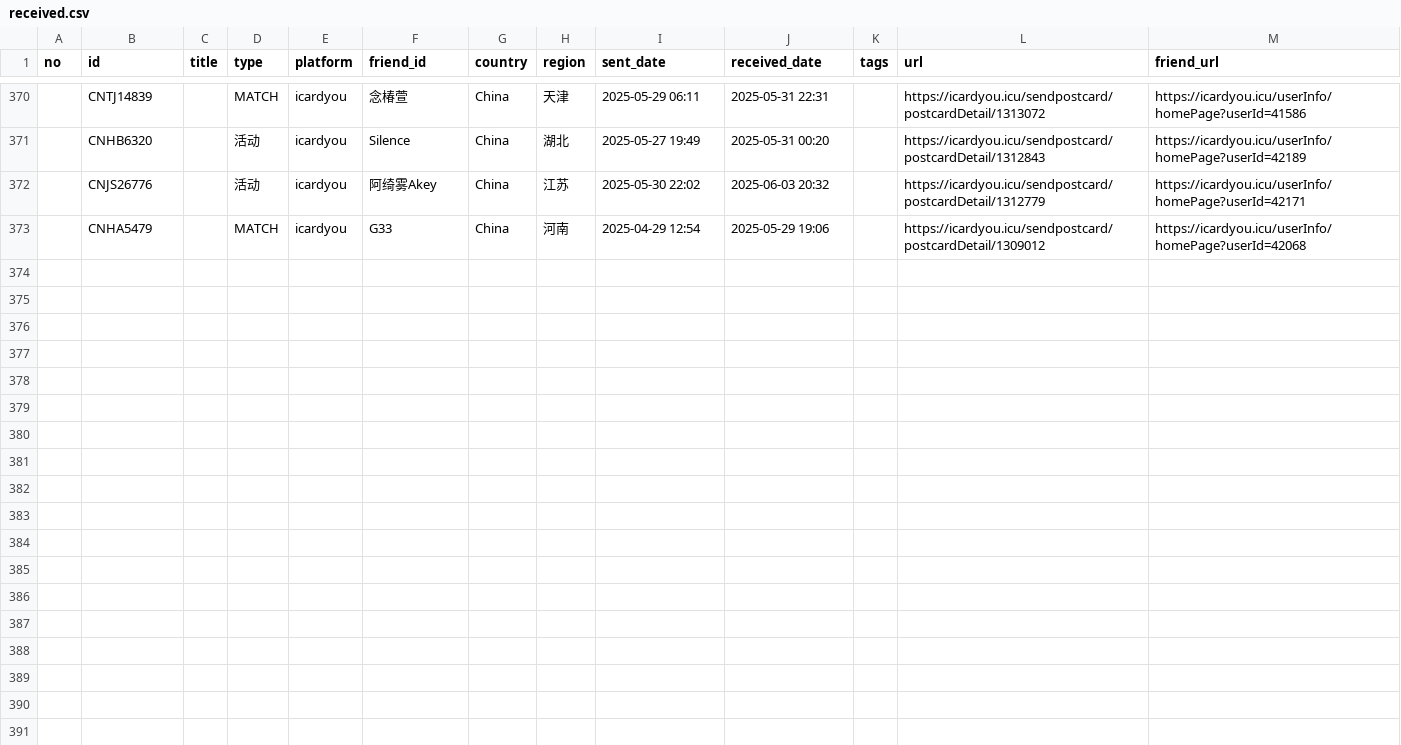
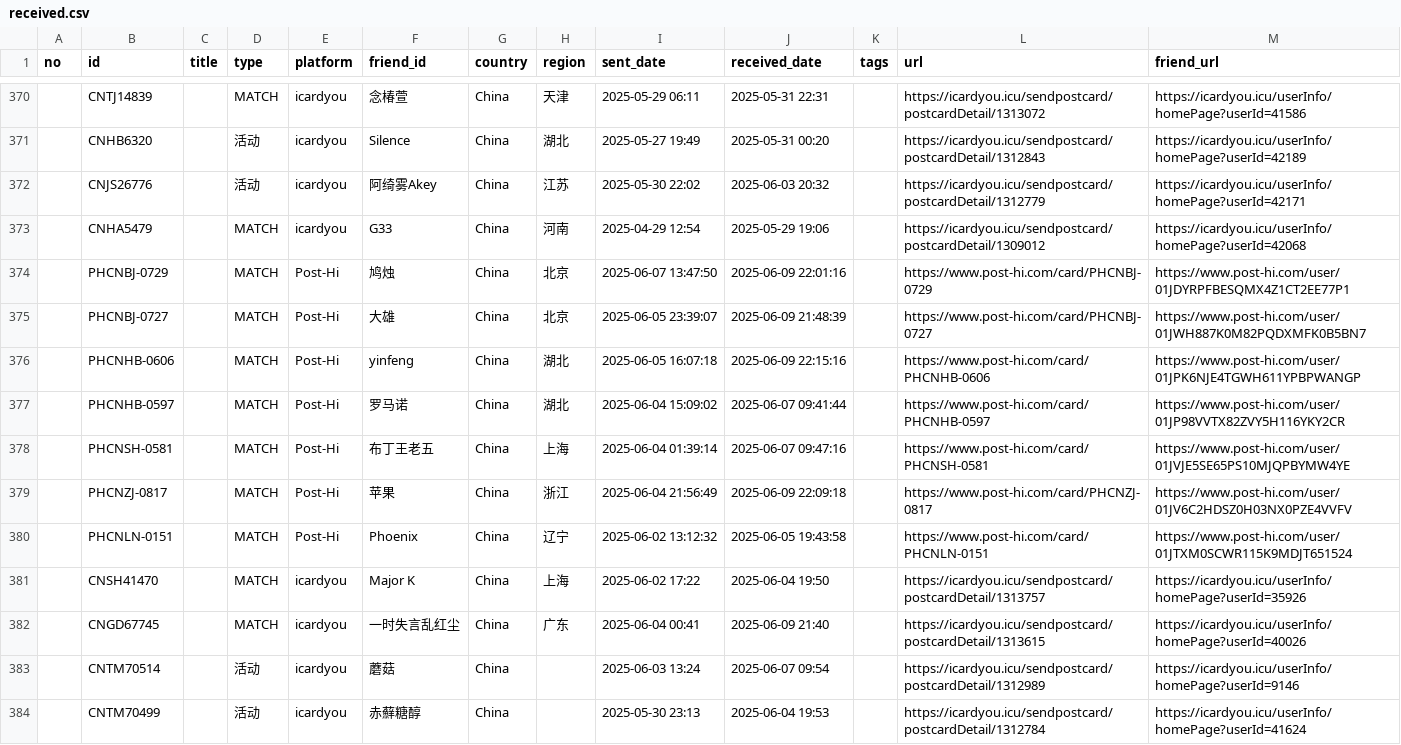
Before and after one commit to JiYouMCC/postcards, a CSV file: _data/received.csv, drawn as a sheet; only a part is shown, gaps mark what is left out.

```diff
--- a/_data/received.csv
+++ b/_data/received.csv
@@ -373 +373,12 @@
 ,CNHA5479,,MATCH,icardyou,G33,China,河南,2025-04-29 12:54,2025-05-29 19:06,,https://icardyou.icu/sendpostcard/postcardDetail/1309012,https://icardyou.icu/userInfo/homePage?userId=42068
+,PHCNBJ-0729,,MATCH,Post-Hi,鸠烛,China,北京,2025-06-07 13:47:50,2025-06-09 22:01:16,,https://www.post-hi.com/card/PHCNBJ-0729,https://www.post-hi.com/user/01JDYRPFBESQMX4Z1CT2EE77P1
+,PHCNBJ-0727,,MATCH,Post-Hi,大雄,China,北京,2025-06-05 23:39:07,2025-06-09 21:48:39,,https://www.post-hi.com/card/PHCNBJ-0727,https://www.post-hi.com/user/01JWH887K0M82PQDXMFK0B5BN7
+,PHCNHB-0606,,MATCH,Post-Hi,yinfeng,China,湖北,2025-06-05 16:07:18,2025-06-09 22:15:16,,https://www.post-hi.com/card/PHCNHB-0606,https://www.post-hi.com/user/01JPK6NJE4TGWH611YPBPWANGP
+,PHCNHB-0597,,MATCH,Post-Hi,罗马诺,China,湖北,2025-06-04 15:09:02,2025-06-07 09:41:44,,https://www.post-hi.com/card/PHCNHB-0597,https://www.post-hi.com/user/01JP98VVTX82ZVY5H116YKY2CR
+,PHCNSH-0581,,MATCH,Post-Hi,布丁王老五,China,上海,2025-06-04 01:39:14,2025-06-07 09:47:16,,https://www.post-hi.com/card/PHCNSH-0581,https://www.post-hi.com/user/01JVJE5SE65PS10MJQPBYMW4YE
+,PHCNZJ-0817,,MATCH,Post-Hi,苹果,China,浙江,2025-06-04 21:56:49,2025-06-09 22:09:18,,https://www.post-hi.com/card/PHCNZJ-0817,https://www.post-hi.com/user/01JV6C2HDSZ0H03NX0PZE4VVFV
+,PHCNLN-0151,,MATCH,Post-Hi,Phoenix,China,辽宁,2025-06-02 13:12:32,2025-06-05 19:43:58,,https://www.post-hi.com/card/PHCNLN-0151,https://www.post-hi.com/user/01JTXM0SCWR115K9MDJT651524
+,CNSH41470,,MATCH,icardyou,Major K,China,上海,2025-06-02 17:22,2025-06-04 19:50,,https://icardyou.icu/sendpostcard/postcardDetail/1313757,https://icardyou.icu/userInfo/homePage?userId=35926
+,CNGD67745,,MATCH,icardyou,一时失言乱红尘,China,广东,2025-06-04 00:41,2025-06-09 21:40,,https://icardyou.icu/sendpostcard/postcardDetail/1313615,https://icardyou.icu/userInfo/homePage?userId=40026
+,CNTM70514,,活动,icardyou,蘑菇,China,,2025-06-03 13:24,2025-06-07 09:54,,https://icardyou.icu/sendpostcard/postcardDetail/1312989,https://icardyou.icu/userInfo/homePage?userId=9146
+,CNTM70499,,活动,icardyou,赤蘚糖醇,China,,2025-05-30 23:13,2025-06-04 19:53,,https://icardyou.icu/sendpostcard/postcardDetail/1312784,https://icardyou.icu/userInfo/homePage?userId=41624
```
Also changed, not shown: 9 other files.
